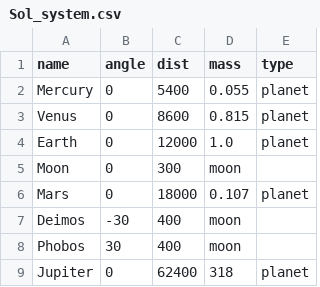
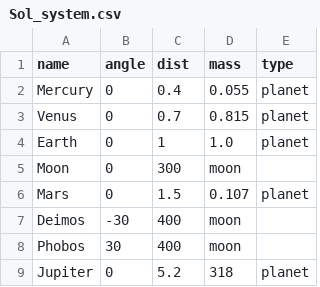
Before and after one commit to Zireael07/Space-Frontier, a CSV file: systems/Sol_system.csv, drawn as a sheet.

```diff
--- a/systems/Sol_system.csv
+++ b/systems/Sol_system.csv
@@ -1,9 +1,9 @@
 name,angle,dist,mass, type
-Mercury,0,5400,0.055, planet
-Venus,0,8600,0.815, planet
-Earth,0,12000,1.0, planet
+Mercury,0,0.4,0.055, planet
+Venus,0,0.7,0.815, planet
+Earth,0,1,1.0, planet
 Moon,0,300, moon
-Mars,0,18000,0.107, planet
+Mars,0,1.5,0.107, planet
 Deimos,-30,400, moon
 Phobos,30,400, moon
-Jupiter,0,62400,318, planet
+Jupiter,0,5.2,318, planet
```
Also changed, not shown: 3 other files.
